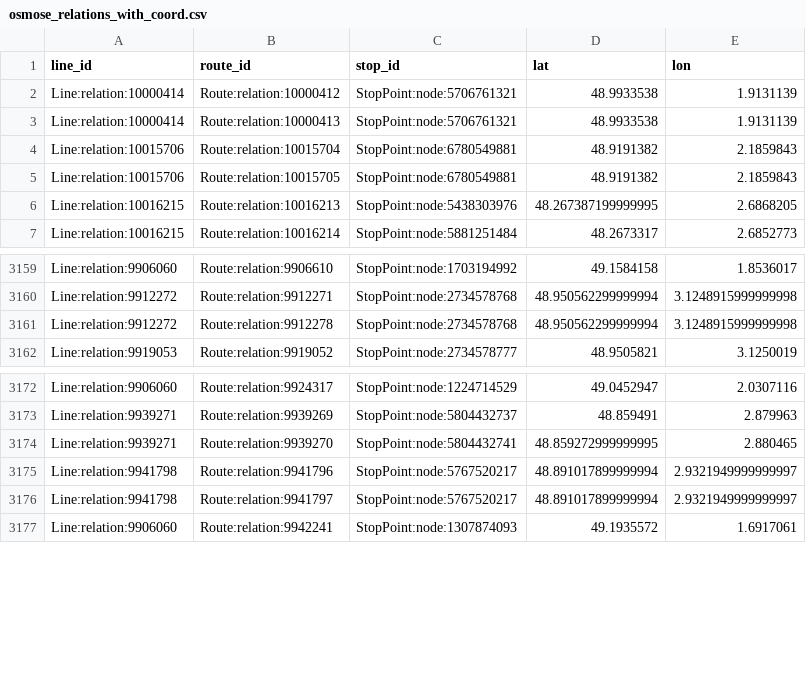
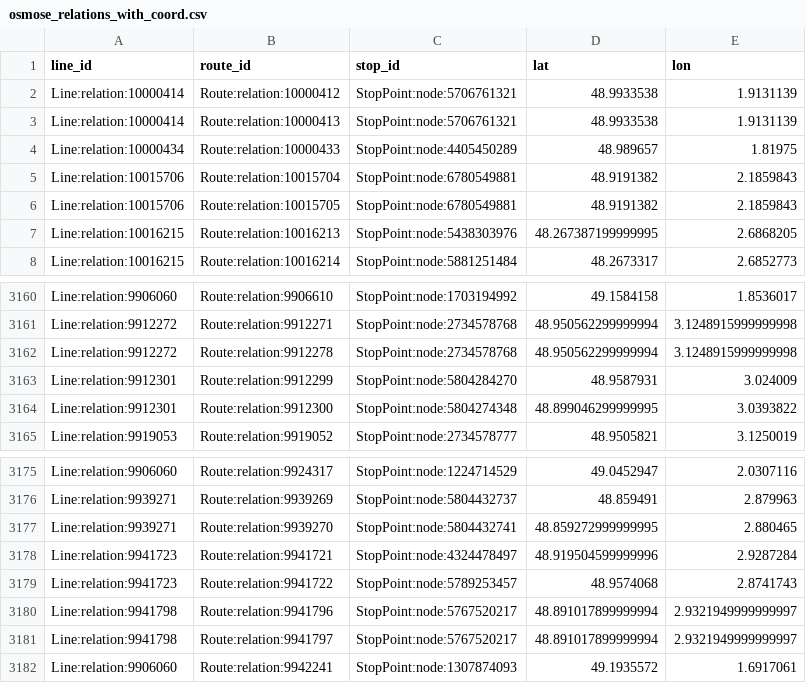
Before and after one commit to Jungle-Bus/ref-fr-STIF, a CSV file: data/osmose_relations_with_coord.csv, drawn as a sheet; only a part is shown, gaps mark what is left out; the diff names each change by its address in the sheet, - before the commit and + after, or states it on an @@ line.

```diff
--- a/data/osmose_relations_with_coord.csv
+++ b/data/osmose_relations_with_coord.csv
+row 4: Line:relation:10000434 | Route:relation:10000433 | StopPoint:node:4405450289 | 48.989657 | 1.81975
+row 3163: Line:relation:9912301 | Route:relation:9912299 | StopPoint:node:5804284270 | 48.9587931 | 3.024009
+row 3164: Line:relation:9912301 | Route:relation:9912300 | StopPoint:node:5804274348 | 48.899046299999995 | 3.0393822
+row 3178: Line:relation:9941723 | Route:relation:9941721 | StopPoint:node:4324478497 | 48.919504599999996 | 2.9287284
+row 3179: Line:relation:9941723 | Route:relation:9941722 | StopPoint:node:5789253457 | 48.9574068 | 2.8741743
```
Also changed, not shown: data/idf_routes.csv, data/opendata_lignes.csv, 5 other files.
